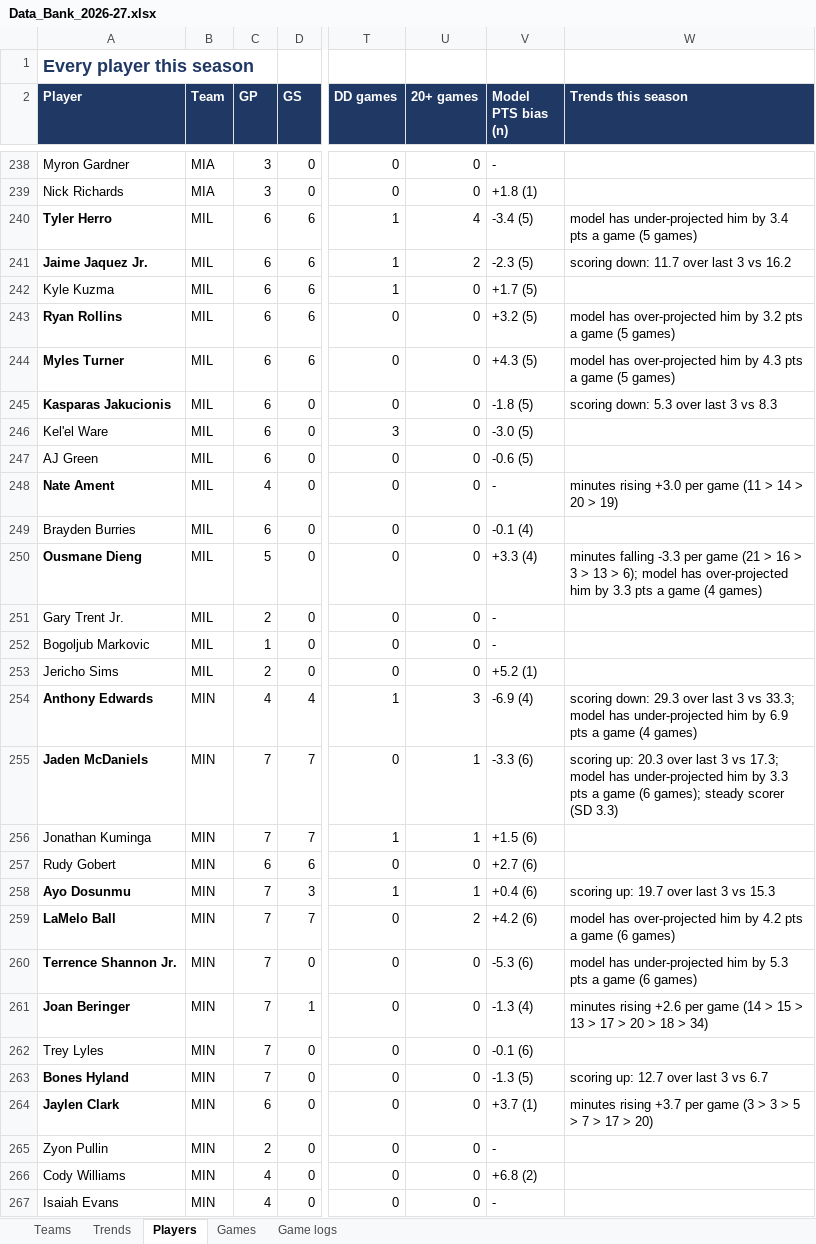
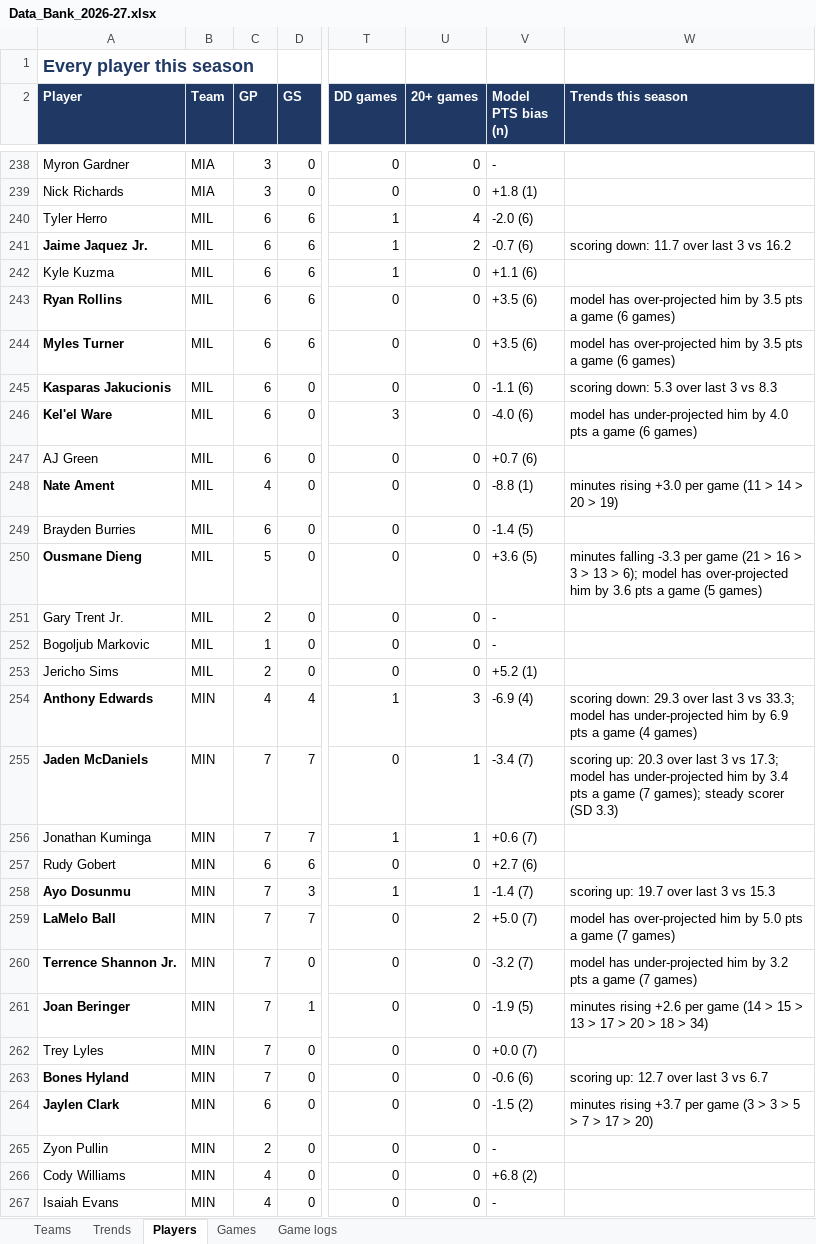
Before and after one commit to HeyShawtty/nba-quant-desk, an Excel workbook: reports/Data_Bank_2026-27.xlsx, sheet Players, drawn as a sheet; only a part is shown, gaps mark what is left out; values as stored, in another font and other column widths than the file's, no borders; the diff covers the shown part only; the diff names each change by its address in the sheet, - before the commit and + after, or states it on an @@ line.

```diff
--- a/reports/Data_Bank_2026-27.xlsx (sheet Players)
+++ b/reports/Data_Bank_2026-27.xlsx (sheet Players)
-A240 bold: on
+A240 bold: off
-V240 (Model PTS bias (n)): -3.4 (5)
+V240 (Model PTS bias (n)): -2.0 (6)
-W240 (Trends this season): model has under-projected him by 3.4 pts a game (5 games)
+W240 (Trends this season): (empty)
-V241 (Model PTS bias (n)): -2.3 (5)
+V241 (Model PTS bias (n)): -0.7 (6)
-V242 (Model PTS bias (n)): +1.7 (5)
+V242 (Model PTS bias (n)): +1.1 (6)
-V243 (Model PTS bias (n)): +3.2 (5)
+V243 (Model PTS bias (n)): +3.5 (6)
-W243 (Trends this season): …him by 3.2 pts a game (5 games)
+W243 (Trends this season): …him by 3.5 pts a game (6 games)
-V244 (Model PTS bias (n)): +4.3 (5)
+V244 (Model PTS bias (n)): +3.5 (6)
-W244 (Trends this season): …him by 4.3 pts a game (5 games)
+W244 (Trends this season): …him by 3.5 pts a game (6 games)
-V245 (Model PTS bias (n)): -1.8 (5)
+V245 (Model PTS bias (n)): -1.1 (6)
-A246 bold: off
+A246 bold: on
-V246 (Model PTS bias (n)): -3.0 (5)
+V246 (Model PTS bias (n)): -4.0 (6)
-W246 (Trends this season): (empty)
+W246 (Trends this season): model has under-projected him by 4.0 pts a game (6 games)
-V247 (Model PTS bias (n)): -0.6 (5)
+V247 (Model PTS bias (n)): +0.7 (6)
-V248 (Model PTS bias (n)): -
+V248 (Model PTS bias (n)): -8.8 (1)
-V249 (Model PTS bias (n)): -0.1 (4)
+V249 (Model PTS bias (n)): -1.4 (5)
-V250 (Model PTS bias (n)): +3.3 (4)
+V250 (Model PTS bias (n)): +3.6 (5)
-W250 (Trends this season): …him by 3.3 pts a game (4 games)
+W250 (Trends this season): …him by 3.6 pts a game (5 games)
-V255 (Model PTS bias (n)): -3.3 (6)
+V255 (Model PTS bias (n)): -3.4 (7)
-W255 (Trends this season): …him by 3.3 pts a game (6 games); steady…
+W255 (Trends this season): …him by 3.4 pts a game (7 games); steady…
-V256 (Model PTS bias (n)): +1.5 (6)
+V256 (Model PTS bias (n)): +0.6 (7)
-V258 (Model PTS bias (n)): +0.4 (6)
+V258 (Model PTS bias (n)): -1.4 (7)
-V259 (Model PTS bias (n)): +4.2 (6)
+V259 (Model PTS bias (n)): +5.0 (7)
-W259 (Trends this season): …him by 4.2 pts a game (6 games)
+W259 (Trends this season): …him by 5.0 pts a game (7 games)
-V260 (Model PTS bias (n)): -5.3 (6)
+V260 (Model PTS bias (n)): -3.2 (7)
-W260 (Trends this season): …him by 5.3 pts a game (6 games)
+W260 (Trends this season): …him by 3.2 pts a game (7 games)
-V261 (Model PTS bias (n)): -1.3 (4)
+V261 (Model PTS bias (n)): -1.9 (5)
-V262 (Model PTS bias (n)): -0.1 (6)
+V262 (Model PTS bias (n)): +0.0 (7)
-V263 (Model PTS bias (n)): -1.3 (5)
+V263 (Model PTS bias (n)): -0.6 (6)
-V264 (Model PTS bias (n)): +3.7 (1)
+V264 (Model PTS bias (n)): -1.5 (2)
```
Also changed, not shown: 150 edited cells and cell formats elsewhere in this sheet, sheet Trends, sheet Game logs, sheet Teams, 10 other files.
